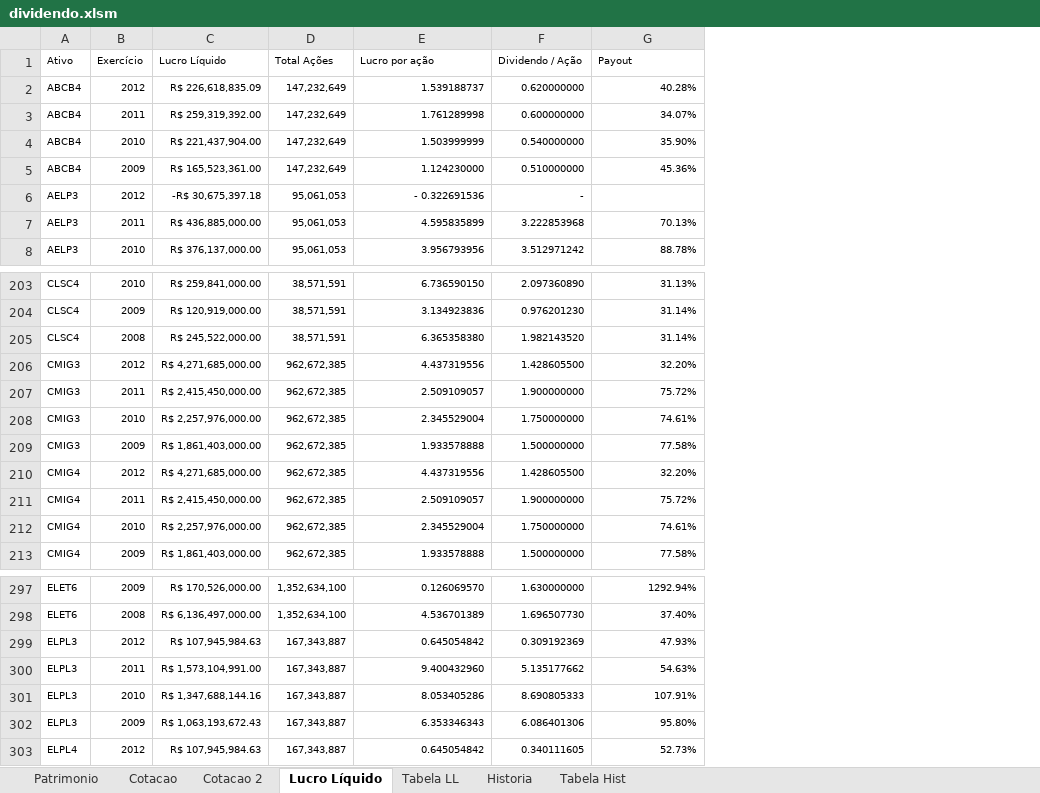
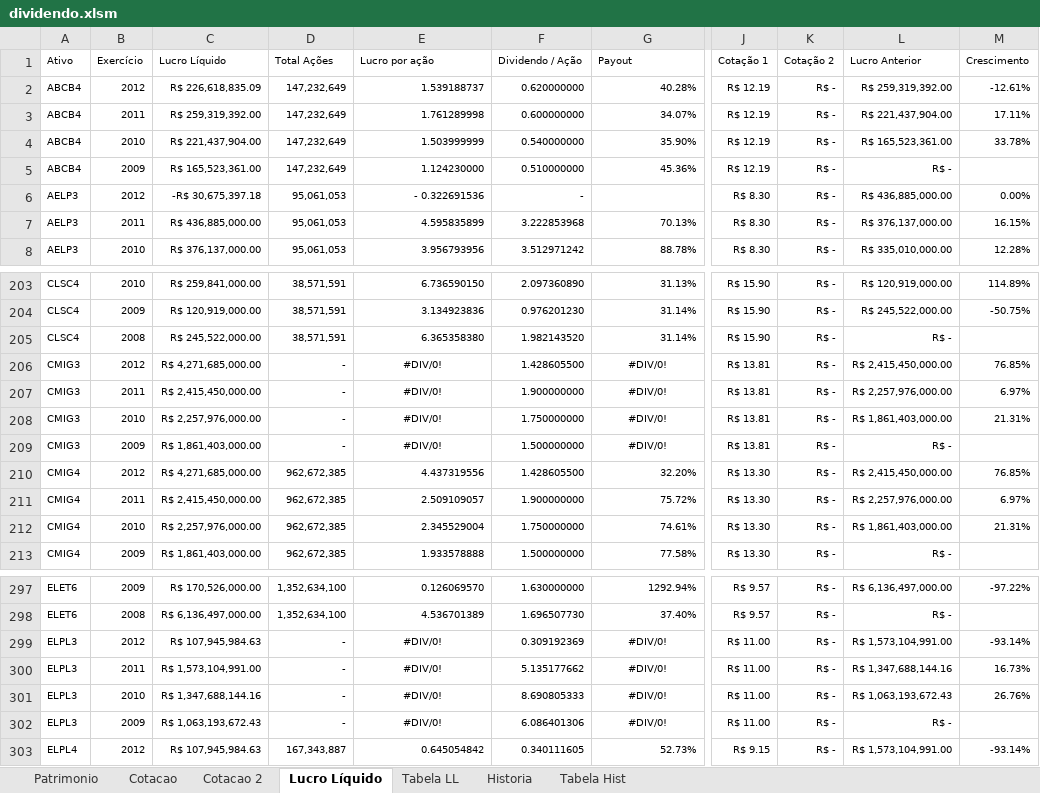
Before and after one commit to bengelbert/ifsc, an Excel workbook: stocks/dividendo.xlsm, sheet Lucro Líquido, drawn as a sheet; only a part is shown, gaps mark what is left out; values as stored, in another font and other column widths than the file's, no borders; table styles not drawn; the diff covers the shown part only; the diff names each change by its address in the sheet, - before the commit and + after, or states it on an @@ line.

```diff
--- a/stocks/dividendo.xlsm (sheet Lucro Líquido)
+++ b/stocks/dividendo.xlsm (sheet Lucro Líquido)
@@ column J (Cotação 1) unhidden, rows 2-8: R$ 12.19 | R$ 12.19 | R$ 12.19 | R$ 12.19 | R$ 8.30 | R$ 8.30 | R$ 8.30; rows 203-213: R$ 15.90 | R$ 15.90 | R$ 15.90 | R$ 13.81 | R$ 13.81 | R$ 13.81 | R$ 13.81 | R$ 13.30 | R$ 13.30 | R$ 13.30 | R$ 13.30; rows 297-303: R$ 9.57 | R$ 9.57 | R$ 11.00 | R$ 11.00 | R$ 11.00 | R$ 11.00 | R$ 9.15 @@
@@ column K (Cotação 2) unhidden, rows 2-8: all R$ -; rows 203-213: all R$ -; rows 297-303: all R$ - @@
+column L (Lucro Anterior), rows 2-8: R$ 259,319,392.00 | R$ 221,437,904.00 | R$ 165,523,361.00 | R$ - | R$ 436,885,000.00 | R$ 376,137,000.00 | R$ 335,010,000.00; rows 203-213: R$ 120,919,000.00 | R$ 245,522,000.00 | R$ - | R$ 2,415,450,000.00 | R$ 2,257,976,000.00 | R$ 1,861,403,000.00 | R$ - | R$ 2,415,450,000.00 | R$ 2,257,976,000.00 | R$ 1,861,403,000.00 | R$ -; rows 297-303: R$ 6,136,497,000.00 | R$ - | R$ 1,573,104,991.00 | R$ 1,347,688,144.16 | R$ 1,063,193,672.43 | R$ - | R$ 1,573,104,991.00
+column M (Crescimento), rows 2-8: -12.61% | 17.11% | 33.78% |  | 0.00% | 16.15% | 12.28%; rows 203-212: 114.89% | -50.75% |  | 76.85% | 6.97% | 21.31% |  | 76.85% | 6.97% | 21.31%; rows 297-303: -97.22% |  | -93.14% | 16.73% | 26.76% |  | -93.14%
-D206:D209 (Total Ações): 962,672,385
+D206:D209 (Total Ações): -
-E206 (Lucro por ação): 4.437319556
+E206 (Lucro por ação): #DIV/0!
-E206:E209 alignment: right
+E206:E209 alignment: center
-G206 (Payout): 32.20%
+G206 (Payout): #DIV/0!
-G206:G209 alignment: right
+G206:G209 alignment: center
-E207 (Lucro por ação): 2.509109057
+E207 (Lucro por ação): #DIV/0!
-G207 (Payout): 75.72%
+G207 (Payout): #DIV/0!
-E208 (Lucro por ação): 2.345529004
+E208 (Lucro por ação): #DIV/0!
-G208 (Payout): 74.61%
+G208 (Payout): #DIV/0!
-E209 (Lucro por ação): 1.933578888
+E209 (Lucro por ação): #DIV/0!
-G209 (Payout): 77.58%
+G209 (Payout): #DIV/0!
-D299:D302 (Total Ações): 167,343,887
+D299:D302 (Total Ações): -
-E299 (Lucro por ação): 0.645054842
+E299 (Lucro por ação): #DIV/0!
-E299:E302 alignment: right
+E299:E302 alignment: center
-G299 (Payout): 47.93%
+G299 (Payout): #DIV/0!
-G299:G302 alignment: right
+G299:G302 alignment: center
-E300 (Lucro por ação): 9.400432960
+E300 (Lucro por ação): #DIV/0!
-G300 (Payout): 54.63%
+G300 (Payout): #DIV/0!
-E301 (Lucro por ação): 8.053405286
+E301 (Lucro por ação): #DIV/0!
-G301 (Payout): 107.91%
+G301 (Payout): #DIV/0!
-E302 (Lucro por ação): 6.353346343
+E302 (Lucro por ação): #DIV/0!
-G302 (Payout): 95.80%
+G302 (Payout): #DIV/0!
```
Also changed, not shown: 9 edited cells and cell formats elsewhere in this sheet, sheet Patrimonio, sheet Tabela LL, formulas that keep their value, hidden cells, charts or pictures.
